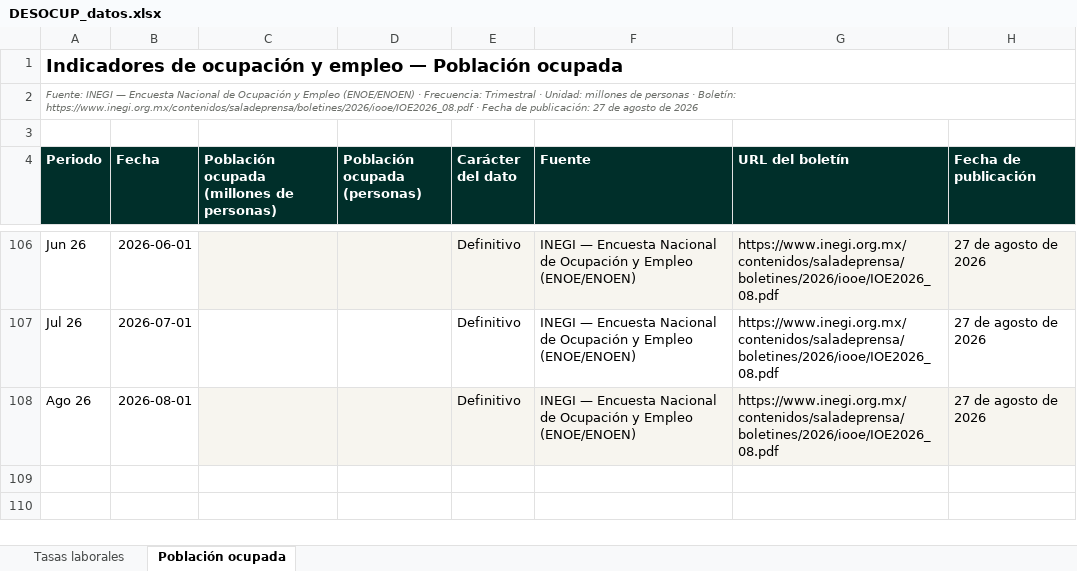
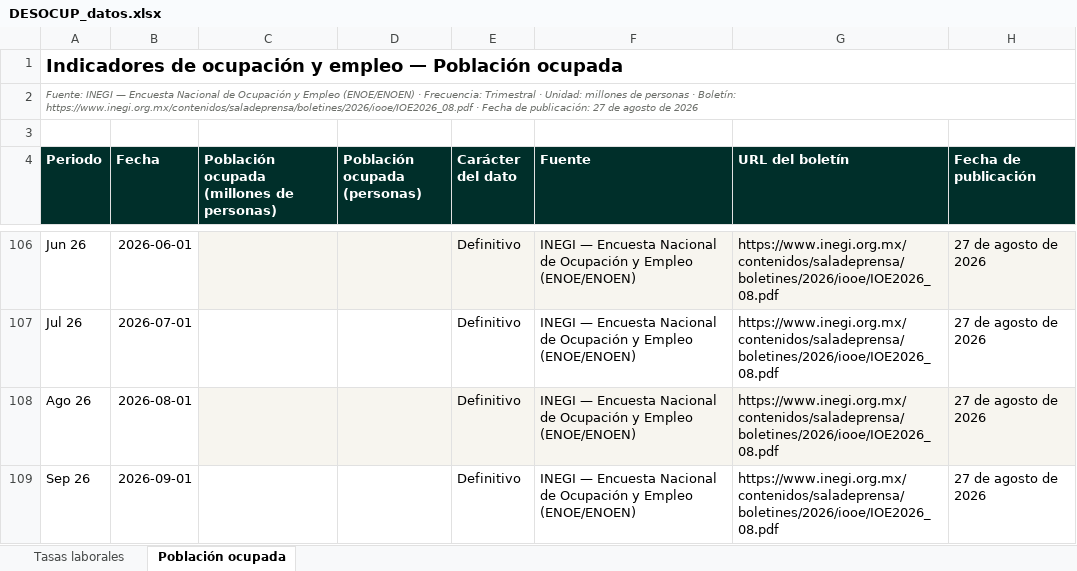
Before and after one commit to luisbuendiag/Indicadores_macroeconomicos_Mex, an Excel workbook: downloads/indicadores/DESOCUP/DESOCUP_datos.xlsx, sheet Población ocupada, drawn as a sheet; only a part is shown, gaps mark what is left out; values as stored, in another font and other column widths than the file's, no borders; the diff names each change by its address in the sheet, - before the commit and + after, or states it on an @@ line.

```diff
--- a/downloads/indicadores/DESOCUP/DESOCUP_datos.xlsx (sheet Población ocupada)
+++ b/downloads/indicadores/DESOCUP/DESOCUP_datos.xlsx (sheet Población ocupada)
+row 109: Sep 26 | 2026-09-01 |  |  | Definitivo | INEGI — Encuesta Nacional de Ocupación y Empleo (ENOE/ENOEN) | https://www.inegi.org.mx/contenidos/saladeprensa/boletines/2026/iooe/IOE2026_08.pdf | 27 de agosto de 2026
```
Also changed, not shown: sheet Tasas laborales, downloads/Indicadores_Macroeconomicos_Mexico_Actualizado.xlsx, downloads/indicadores/IED/IED_datos.xlsx, 28 other files.
